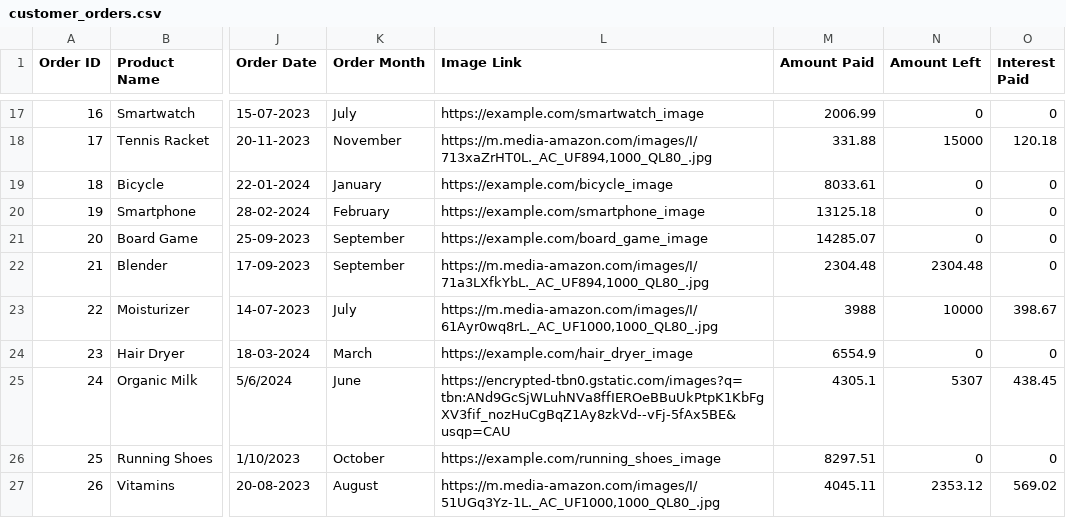
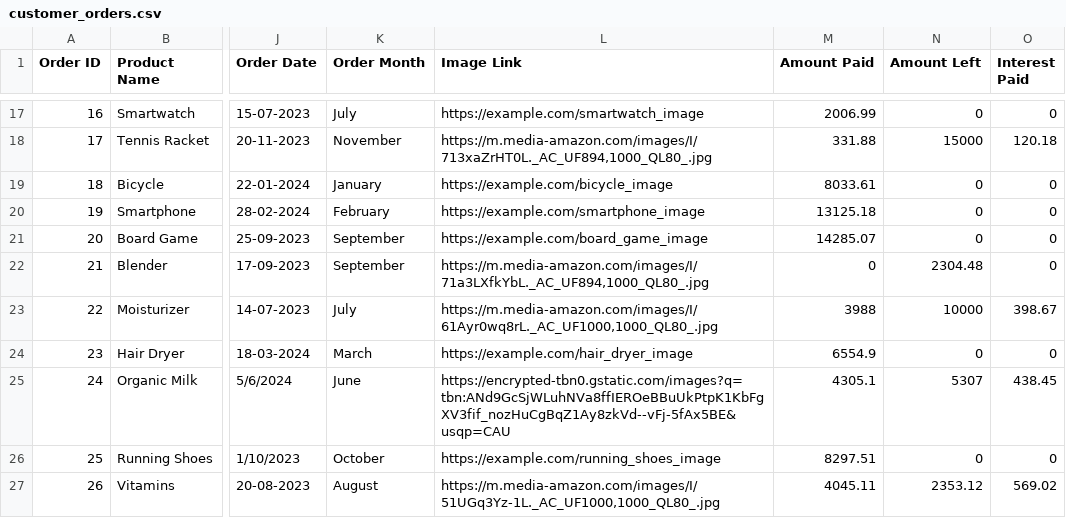
Before and after one commit to Ris-code/Amazon, a CSV file: app/static/customer_orders.csv, drawn as a sheet; only a part is shown, gaps mark what is left out; the diff names each change by its address in the sheet, - before the commit and + after, or states it on an @@ line.

Commit message:
Update customer_orders.csv

```diff
--- a/app/static/customer_orders.csv
+++ b/app/static/customer_orders.csv
-M22 (Amount Paid): 2304.48
+M22 (Amount Paid): 0
```
